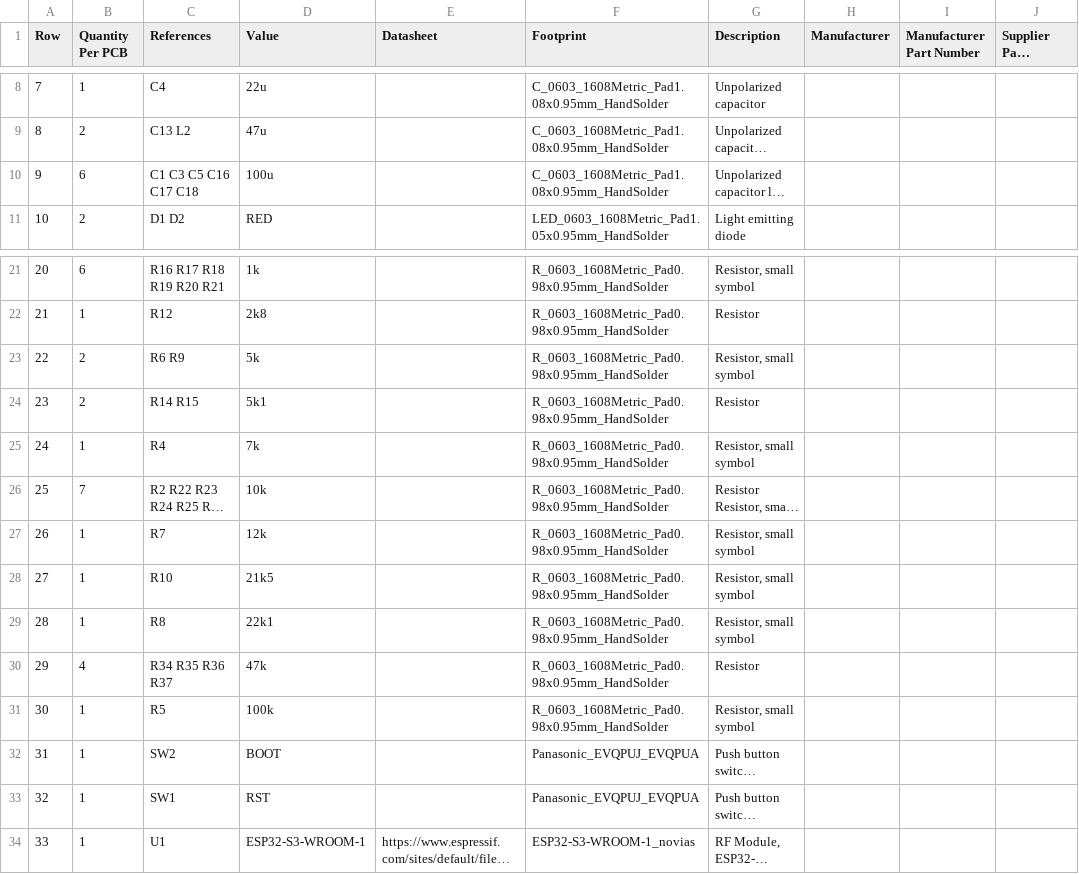
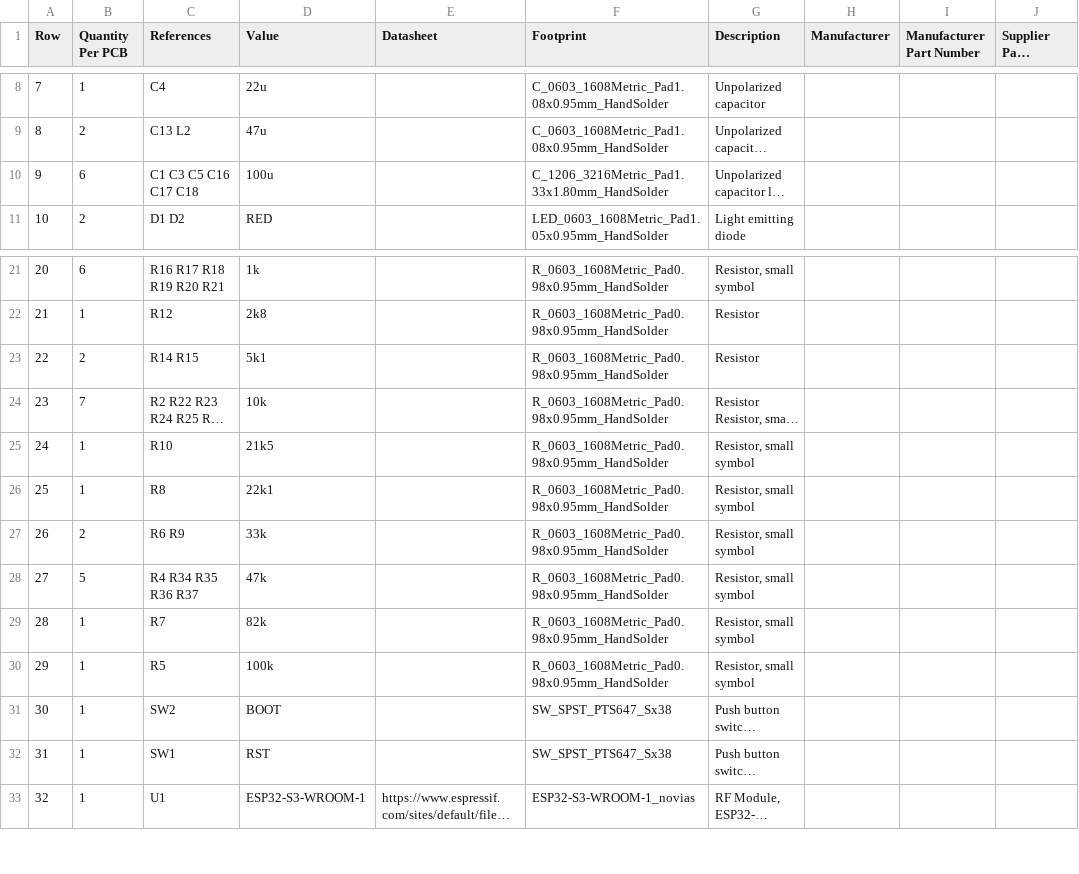
Before and after one commit to NBER08/StartrackerOrion-Hardware, a CSV file: Manufacturing/Assembly/Orion-bom.csv, drawn as a sheet; only a part is shown, gaps mark what is left out; long unchanged cells end in …; removed rows and columns are numbered as before the commit, all else as after; the diff names each change by its address in the sheet, - before the commit and + after, or states it on an @@ line.

```diff
--- a/Manufacturing/Assembly/Orion-bom.csv
+++ b/Manufacturing/Assembly/Orion-bom.csv
-F10 (Footprint): C_0603_1608Metric_Pad1.08x0.95mm_HandSolder
+F10 (Footprint): C_1206_3216Metric_Pad1.33x1.80mm_HandSolder
-row 23: 22 | 2 | R6 R9 | 5k |  | R_0603_1608Metric_Pad0.98x0.95mm_HandSolder | Resistor, small symbol
@@ column A (Row) renumbered from row 23 down @@
-row 25: 24 | 1 | R4 | 7k |  | R_0603_1608Metric_Pad0.98x0.95mm_HandSolder | Resistor, small symbol
-row 27: 26 | 1 | R7 | 12k |  | R_0603_1608Metric_Pad0.98x0.95mm_HandSolder | Resistor, small symbol
+row 27: 26 | 2 | R6 R9 | 33k |  | R_0603_1608Metric_Pad0.98x0.95mm_HandSolder | Resistor, small symbol
-B28 (Quantity Per PCB): 4
+B28 (Quantity Per PCB): 5
-C28 (References): R34 R35 R36 R37
+C28 (References): R4 R34 R35 R36 R37
-G28 (Description): Resistor
+G28 (Description): Resistor, small symbol
+row 29: 28 | 1 | R7 | 82k |  | R_0603_1608Metric_Pad0.98x0.95mm_HandSolder | Resistor, small symbol
-F31:F32 (Footprint): Panasonic_EVQPUJ_EVQPUA
+F31:F32 (Footprint): SW_SPST_PTS647_Sx38
```
Also changed, not shown: 15 other files.
